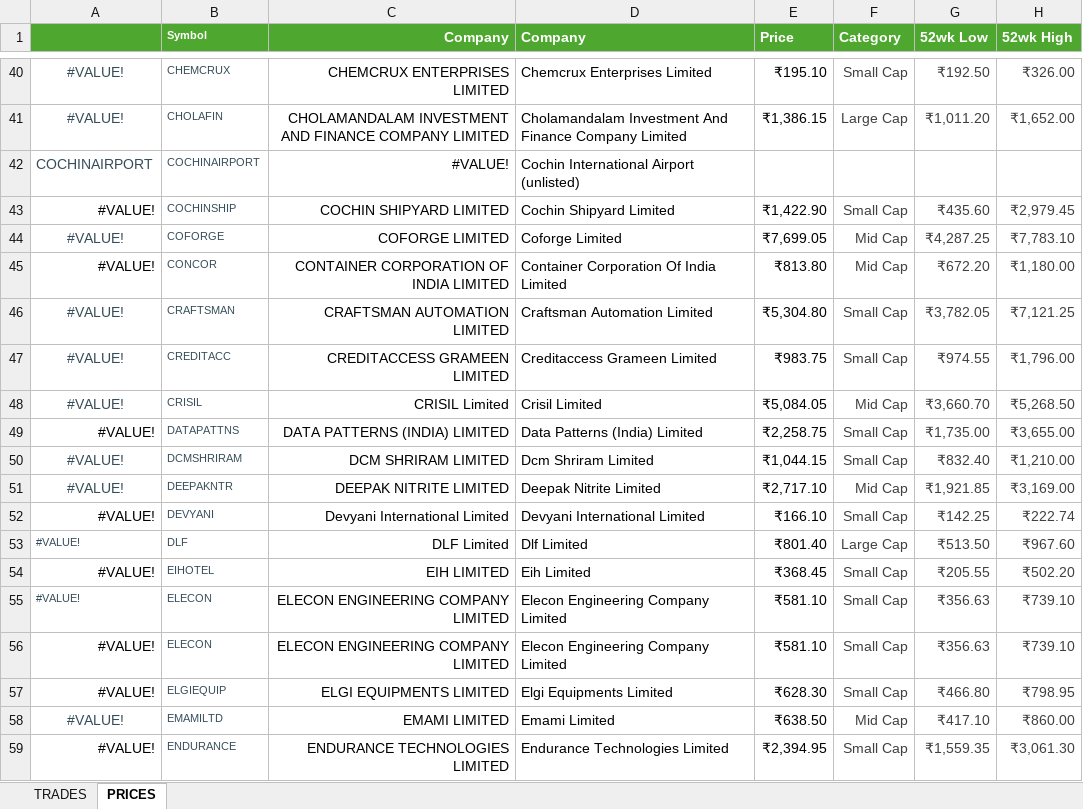
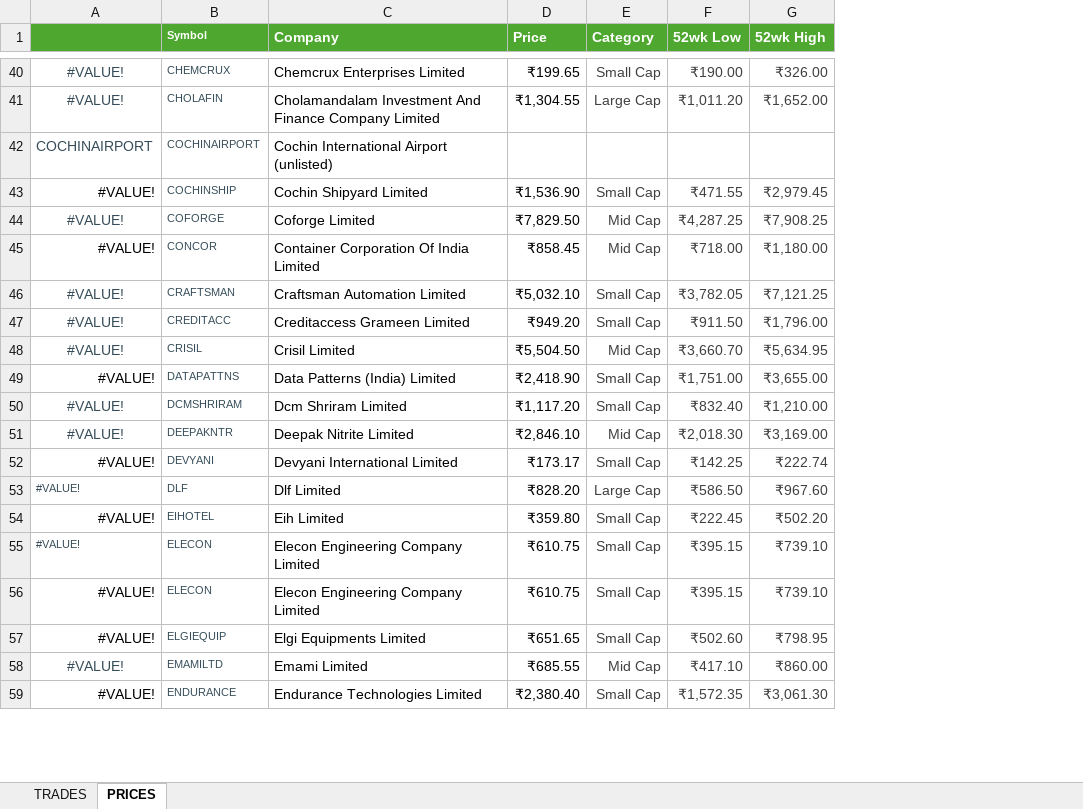
Before and after one commit to thecont1/pandas-trader, an Excel workbook: stock_trader.xlsx, sheet PRICES, drawn as a sheet; only a part is shown, gaps mark what is left out; values as stored, in another font and other column widths than the file's, no borders; conditional formats not drawn; removed rows and columns are numbered as before the commit, all else as after; the diff covers the shown part only; the diff names each change by its address in the sheet, - before the commit and + after, or states it on an @@ line.

```diff
--- a/stock_trader.xlsx (sheet PRICES)
+++ b/stock_trader.xlsx (sheet PRICES)
-column C (Company), rows 40-59: CHEMCRUX ENTERPRISES LIMITED | CHOLAMANDALAM INVESTMENT AND FINANCE COMPANY LIMITED | #VALUE! | COCHIN SHIPYARD LIMITED | COFORGE LIMITED | CONTAINER CORPORATION OF INDIA LIMITED | CRAFTSMAN AUTOMATION LIMITED | CREDITACCESS GRAMEEN LIMITED | CRISIL Limited | DATA PATTERNS (INDIA) LIMITED | DCM SHRIRAM LIMITED | DEEPAK NITRITE LIMITED | Devyani International Limited | DLF Limited | EIH LIMITED | ELECON ENGINEERING COMPANY LIMITED | ELECON ENGINEERING COMPANY LIMITED | ELGI EQUIPMENTS LIMITED | EMAMI LIMITED | ENDURANCE TECHNOLOGIES LIMITED
-D40 (Price): ₹195.10
+D40 (Price): ₹199.65
-F40 (52wk Low): ₹192.50
+F40 (52wk Low): ₹190.00
-D41 (Price): ₹1,386.15
+D41 (Price): ₹1,304.55
-D43 (Price): ₹1,422.90
+D43 (Price): ₹1,536.90
-F43 (52wk Low): ₹435.60
+F43 (52wk Low): ₹471.55
-D44 (Price): ₹7,699.05
+D44 (Price): ₹7,829.50
-G44 (52wk High): ₹7,783.10
+G44 (52wk High): ₹7,908.25
-D45 (Price): ₹813.80
+D45 (Price): ₹858.45
-F45 (52wk Low): ₹672.20
+F45 (52wk Low): ₹718.00
-D46 (Price): ₹5,304.80
+D46 (Price): ₹5,032.10
-D47 (Price): ₹983.75
+D47 (Price): ₹949.20
-F47 (52wk Low): ₹974.55
+F47 (52wk Low): ₹911.50
-D48 (Price): ₹5,084.05
+D48 (Price): ₹5,504.50
-G48 (52wk High): ₹5,268.50
+G48 (52wk High): ₹5,634.95
-D49 (Price): ₹2,258.75
+D49 (Price): ₹2,418.90
-F49 (52wk Low): ₹1,735.00
+F49 (52wk Low): ₹1,751.00
-D50 (Price): ₹1,044.15
+D50 (Price): ₹1,117.20
-D51 (Price): ₹2,717.10
+D51 (Price): ₹2,846.10
-F51 (52wk Low): ₹1,921.85
+F51 (52wk Low): ₹2,018.30
-D52 (Price): ₹166.10
+D52 (Price): ₹173.17
-D53 (Price): ₹801.40
+D53 (Price): ₹828.20
-F53 (52wk Low): ₹513.50
+F53 (52wk Low): ₹586.50
-D54 (Price): ₹368.45
+D54 (Price): ₹359.80
-F54 (52wk Low): ₹205.55
+F54 (52wk Low): ₹222.45
-D55:D56 (Price): ₹581.10
+D55:D56 (Price): ₹610.75
-F55:F56 (52wk Low): ₹356.63
+F55:F56 (52wk Low): ₹395.15
-D57 (Price): ₹628.30
+D57 (Price): ₹651.65
-F57 (52wk Low): ₹466.80
+F57 (52wk Low): ₹502.60
-D58 (Price): ₹638.50
+D58 (Price): ₹685.55
-D59 (Price): ₹2,394.95
+D59 (Price): ₹2,380.40
-F59 (52wk Low): ₹1,559.35
+F59 (52wk Low): ₹1,572.35
```
Also changed, not shown: 242 edited cells elsewhere in this sheet, formulas that keep their value, 1 other file.
